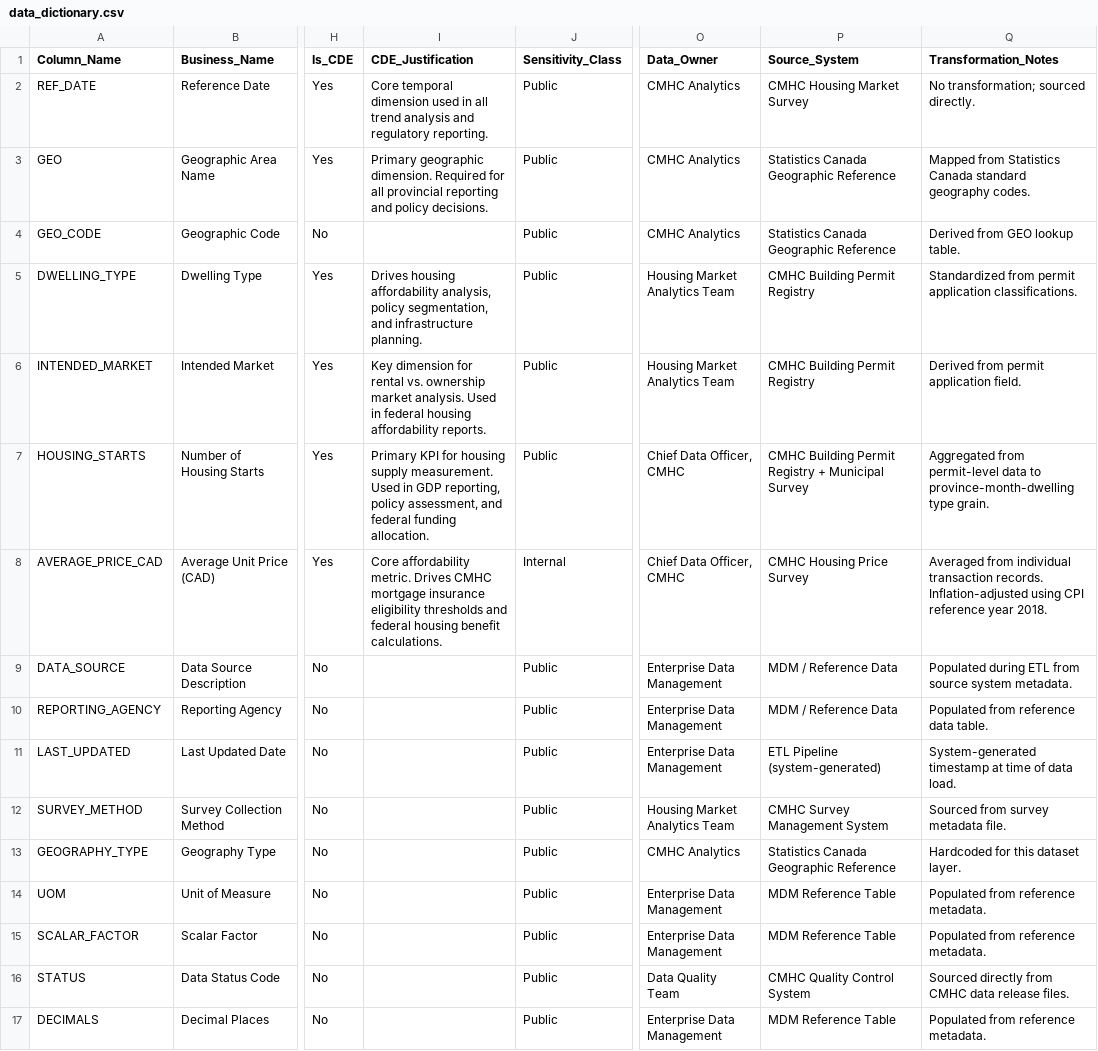
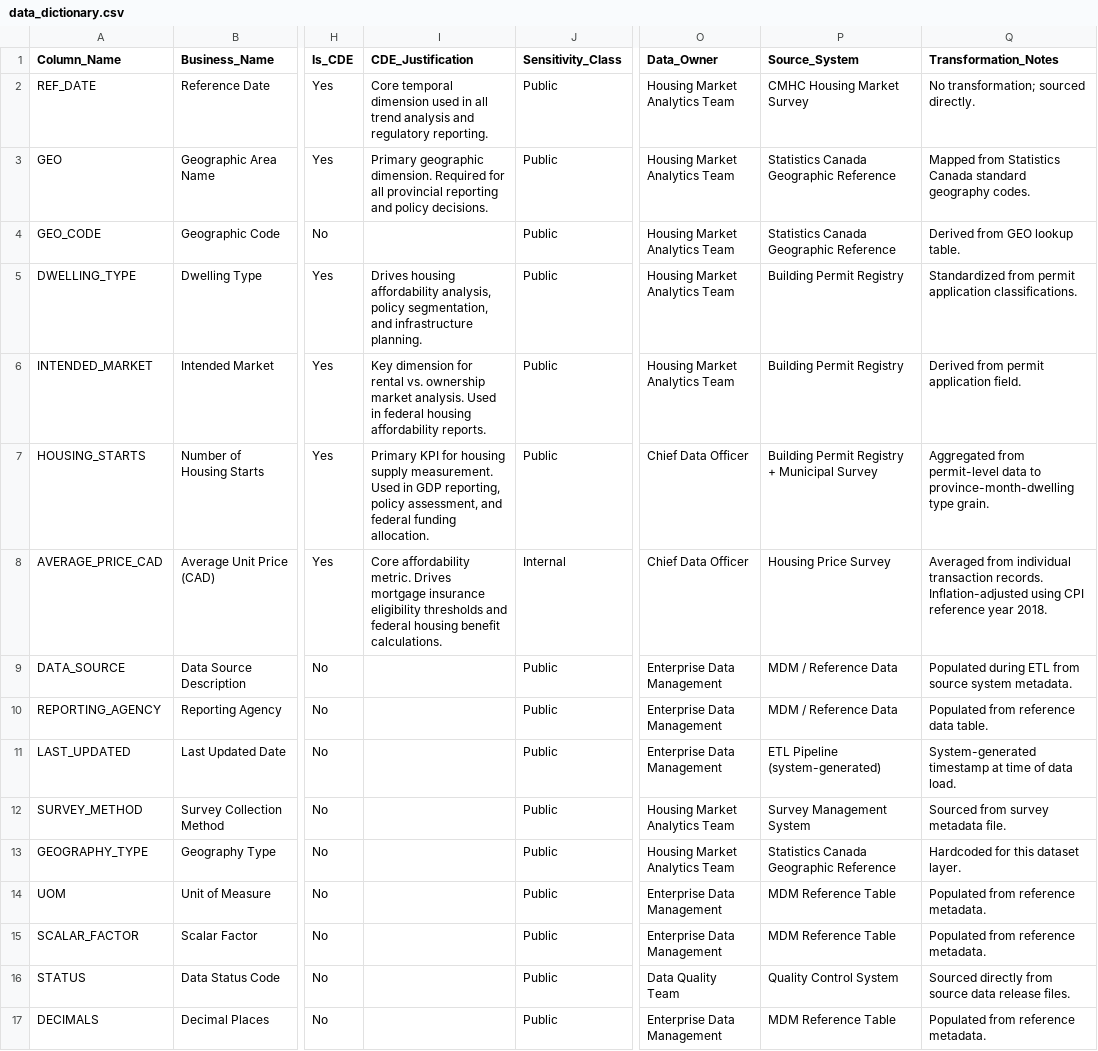
Before and after one commit to rkdhakal/canadian-housing-data-governance, a CSV file: catalog/data_dictionary.csv, drawn as a sheet; only a part is shown, gaps mark what is left out; the diff names each change by its address in the sheet, - before the commit and + after, or states it on an @@ line.

```diff
--- a/catalog/data_dictionary.csv
+++ b/catalog/data_dictionary.csv
-O2:O4 (Data_Owner): CMHC Analytics
+O2:O4 (Data_Owner): Housing Market Analytics Team
-P5:P6 (Source_System): CMHC Building Permit Registry
+P5:P6 (Source_System): Building Permit Registry
-O7:O8 (Data_Owner): Chief Data Officer, CMHC
+O7:O8 (Data_Owner): Chief Data Officer
-P7 (Source_System): CMHC Building Permit…
+P7 (Source_System): Building Permit…
-I8 (CDE_Justification): …metric. Drives CMHC mortgage insurance…
+I8 (CDE_Justification): …metric. Drives mortgage insurance…
-P8 (Source_System): CMHC Housing Price Survey
+P8 (Source_System): Housing Price Survey
-P12 (Source_System): CMHC Survey Management System
+P12 (Source_System): Survey Management System
-O13 (Data_Owner): CMHC Analytics
+O13 (Data_Owner): Housing Market Analytics Team
-P16 (Source_System): CMHC Quality Control System
+P16 (Source_System): Quality Control System
-Q16 (Transformation_Notes): …directly from CMHC data release…
+Q16 (Transformation_Notes): …directly from source data release…
```
Also changed, not shown: catalog/asset_catalog.csv, lineage/system_lineage.csv, 15 other files.
